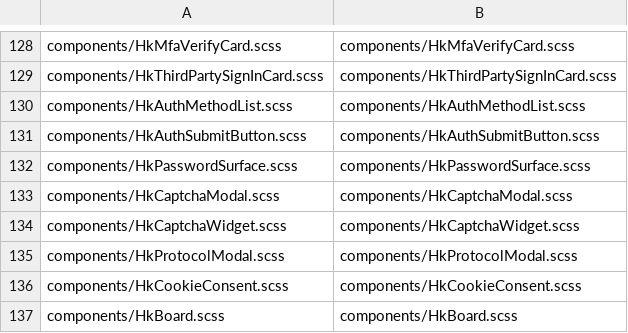
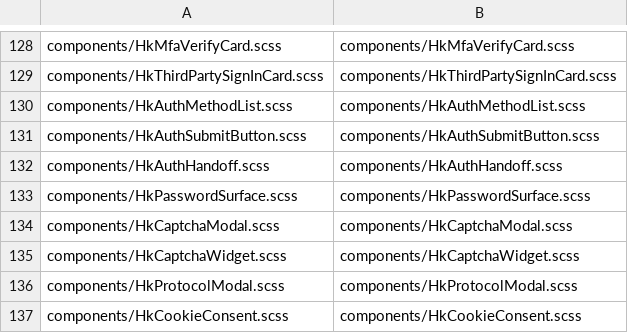
Before and after one commit to celestia-island/hikari, a TSV file: packages/components/src/styles/vue-mirror/manifest.tsv, drawn as a sheet; only a part is shown, gaps mark what is left out; the shorter side is filled out with more unchanged rows; the diff names each change by its address in the sheet, - before the commit and + after, or states it on an @@ line.

Commit message:
✨ Let login rows navigate, add the discovery adapter and the sign-in hand-off screen. (#1522)
- HkAuthChannelListEntry / HkLoginSsoChannel gain `href`: the row becomes a
  real link (`select` / `sso-click` still fires first, navigation is not
  prevented); a disabled link has no href and reports aria-disabled.
- loginDiscovery.ts: pure mapping of the login-policy wire document
  (local / federated / relay) to HkLoginFlow channels, `hkRelayEntryHref`
  and `hkIsSameOriginPath` (same-origin return addresses only).
- HkAuthHandoff: redirecting / completing / success / failed / expired
  screens on HkAuthScreen, with `hikari::authHandoff.*` copy in 11 locales.
- Docs page in 9 locales; mirror sheet registered; release 0.55.474.

AI-generated: developed with the DeepSeek Harness agent (model GLM-5.4),
directed and reviewed by the lead agent — SySL-1.0 §2.3 disclosure. The five
new source files carry the same notice in their header.

Co-authored-by: demiurge <demiurge@celestia.world>

```diff
--- a/packages/components/src/styles/vue-mirror/manifest.tsv
+++ b/packages/components/src/styles/vue-mirror/manifest.tsv
+row 132: components/HkAuthHandoff.scss | components/HkAuthHandoff.scss
```
Also changed, not shown: 43 other files.
